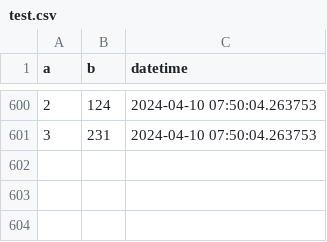
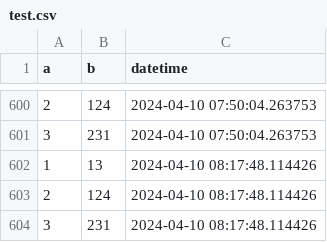
Before and after one commit to mumoyarce96/tests, a CSV file: test.csv, drawn as a sheet; only a part is shown, gaps mark what is left out.

```diff
--- a/test.csv
+++ b/test.csv
@@ -601 +601,4 @@ a,b,datetime
 3,231,2024-04-10 07:50:04.263753
+1,13,2024-04-10 08:17:48.114426
+2,124,2024-04-10 08:17:48.114426
+3,231,2024-04-10 08:17:48.114426
```
